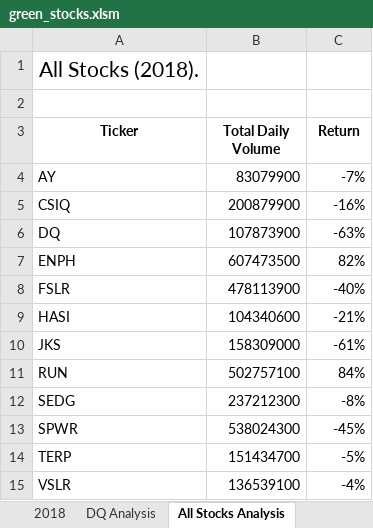
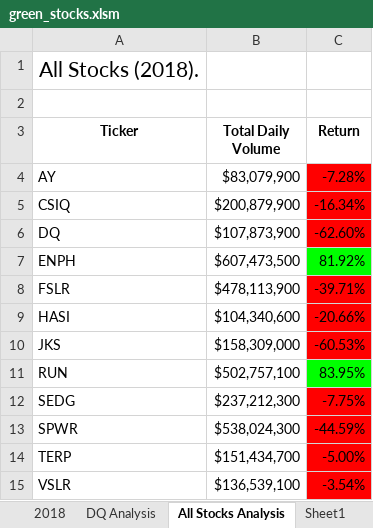
Before and after one commit to sajini-t/stock-analysis, an Excel workbook: green_stocks.xlsm, sheet All Stocks Analysis, drawn as a sheet; values as stored, in another font and other column widths than the file's, no borders; the diff names each change by its address in the sheet, - before the commit and + after, or states it on an @@ line.

Commit message:
Added formatting subroutine and skill check checkboard macro

```diff
--- a/green_stocks.xlsm (sheet All Stocks Analysis)
+++ b/green_stocks.xlsm (sheet All Stocks Analysis)
+sheet tab: Sheet1
-B4 (Total Daily Volume): 83079900
+B4 (Total Daily Volume): $83,079,900
-C4 (Return): -7%
+C4 (Return): -7.28%
-C4:C6 fill: none
+C4:C6 fill: #FF0000
-B5 (Total Daily Volume): 200879900
+B5 (Total Daily Volume): $200,879,900
-C5 (Return): -16%
+C5 (Return): -16.34%
-B6 (Total Daily Volume): 107873900
+B6 (Total Daily Volume): $107,873,900
-C6 (Return): -63%
+C6 (Return): -62.60%
-B7 (Total Daily Volume): 607473500
+B7 (Total Daily Volume): $607,473,500
-C7 (Return): 82%
+C7 (Return): 81.92%
-C7 fill: none
+C7 fill: #00FF00
-B8 (Total Daily Volume): 478113900
+B8 (Total Daily Volume): $478,113,900
-C8 (Return): -40%
+C8 (Return): -39.71%
-C8:C10 fill: none
+C8:C10 fill: #FF0000
-B9 (Total Daily Volume): 104340600
+B9 (Total Daily Volume): $104,340,600
-C9 (Return): -21%
+C9 (Return): -20.66%
-B10 (Total Daily Volume): 158309000
+B10 (Total Daily Volume): $158,309,000
-C10 (Return): -61%
+C10 (Return): -60.53%
-B11 (Total Daily Volume): 502757100
+B11 (Total Daily Volume): $502,757,100
-C11 (Return): 84%
+C11 (Return): 83.95%
-C11 fill: none
+C11 fill: #00FF00
-B12 (Total Daily Volume): 237212300
+B12 (Total Daily Volume): $237,212,300
-C12 (Return): -8%
+C12 (Return): -7.75%
-C12:C15 fill: none
+C12:C15 fill: #FF0000
-B13 (Total Daily Volume): 538024300
+B13 (Total Daily Volume): $538,024,300
-C13 (Return): -45%
+C13 (Return): -44.59%
-B14 (Total Daily Volume): 151434700
+B14 (Total Daily Volume): $151,434,700
-C14 (Return): -5%
+C14 (Return): -5.00%
-B15 (Total Daily Volume): 136539100
+B15 (Total Daily Volume): $136,539,100
-C15 (Return): -4%
+C15 (Return): -3.54%
```
